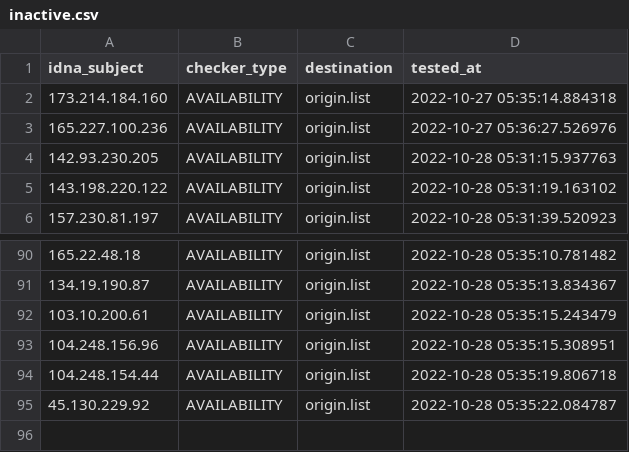
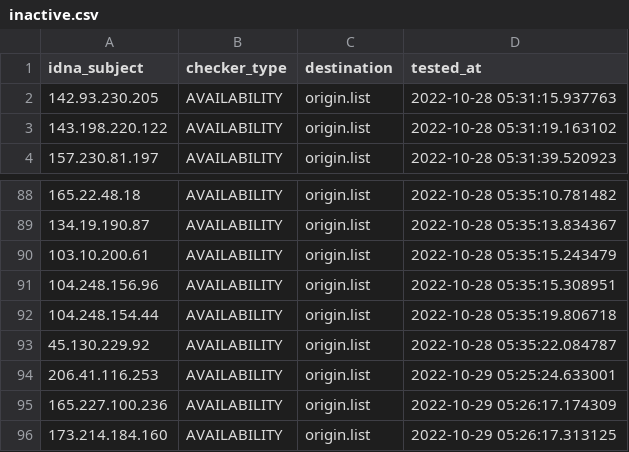
Before and after one commit to dead-hosts/AdBlockID-Plus_realodix, a CSV file: .pyfunceble/inactive.csv, drawn as a sheet; only a part is shown, gaps mark what is left out; removed rows and columns are numbered as before the commit, all else as after; the diff names each change by its address in the sheet, - before the commit and + after, or states it on an @@ line.

```diff
--- a/.pyfunceble/inactive.csv
+++ b/.pyfunceble/inactive.csv
-row 2: 173.214.184.160 | AVAILABILITY | origin.list | 2022-10-27 05:35:14.884318
-row 3: 165.227.100.236 | AVAILABILITY | origin.list | 2022-10-27 05:36:27.526976
+row 94: 206.41.116.253 | AVAILABILITY | origin.list | 2022-10-29 05:25:24.633001
+row 95: 165.227.100.236 | AVAILABILITY | origin.list | 2022-10-29 05:26:17.174309
+row 96: 173.214.184.160 | AVAILABILITY | origin.list | 2022-10-29 05:26:17.313125
```
Also changed, not shown: 9 other files.
